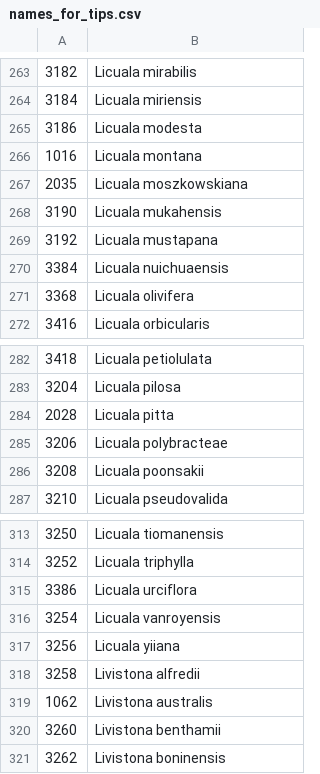
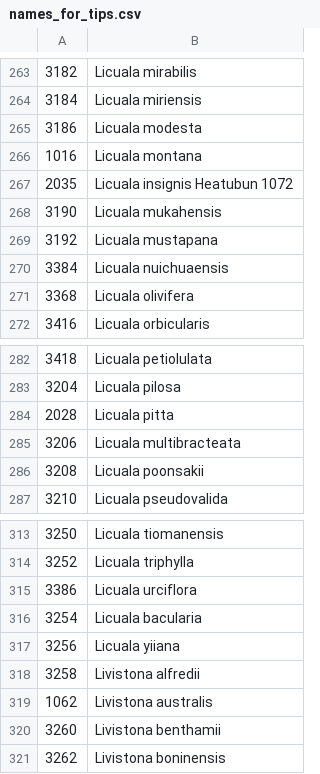
Before and after one commit to pebgroup/coryphoideae_species_tree, a CSV file: names_for_tips.csv, drawn as a sheet; only a part is shown, gaps mark what is left out; the diff covers the shown part only.

```diff
--- a/names_for_tips.csv
+++ b/names_for_tips.csv
@@ -266,3 +266,3 @@
 1016,Licuala montana
-2035,Licuala moszkowskiana
+2035,Licuala insignis Heatubun 1072
 3190,Licuala mukahensis
@@ -284,3 +284,3 @@
 2028,Licuala pitta
-3206,Licuala polybracteae
+3206,Licuala multibracteata
 3208,Licuala poonsakii
@@ -315,3 +315,3 @@
 3386,Licuala urciflora
-3254,Licuala vanroyensis
+3254,Licuala bacularia
 3256,Licuala yiiana
```
Also changed, not shown: 11 edited cells elsewhere in this file, 1 other file.
